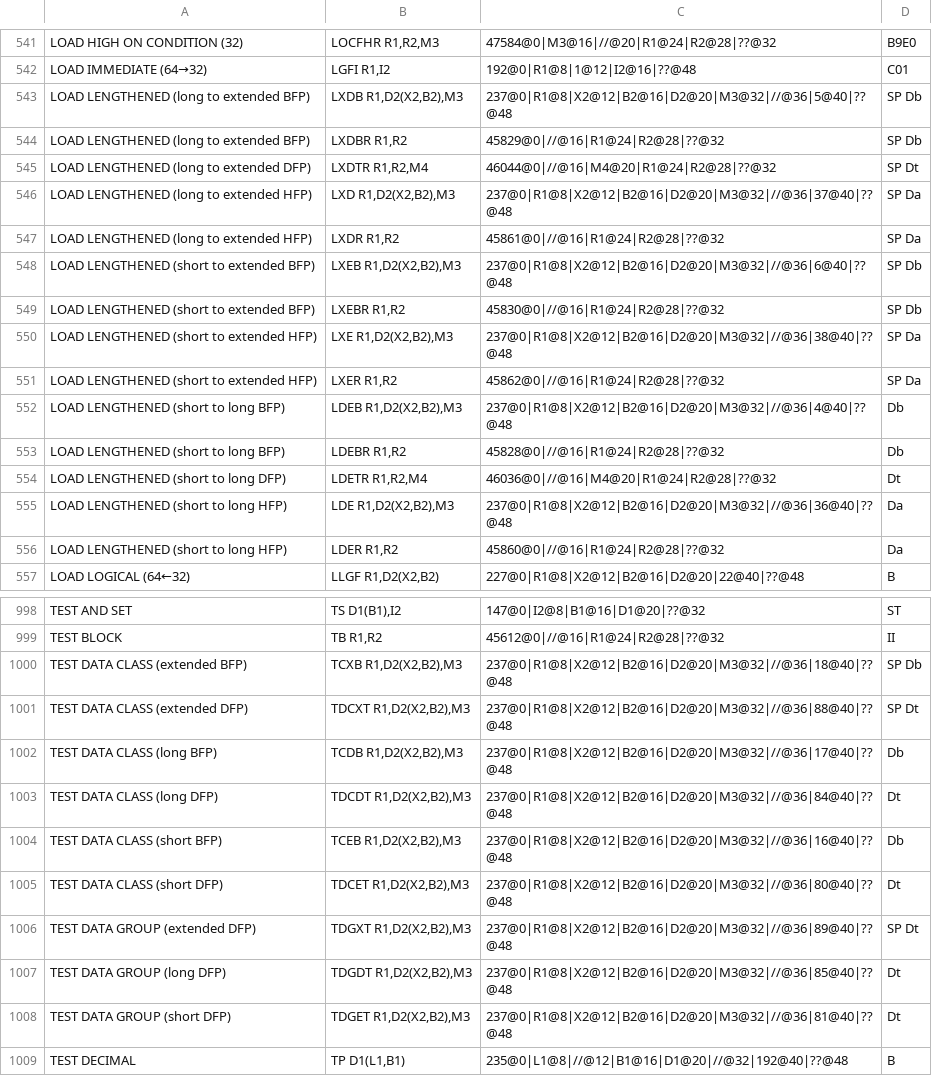
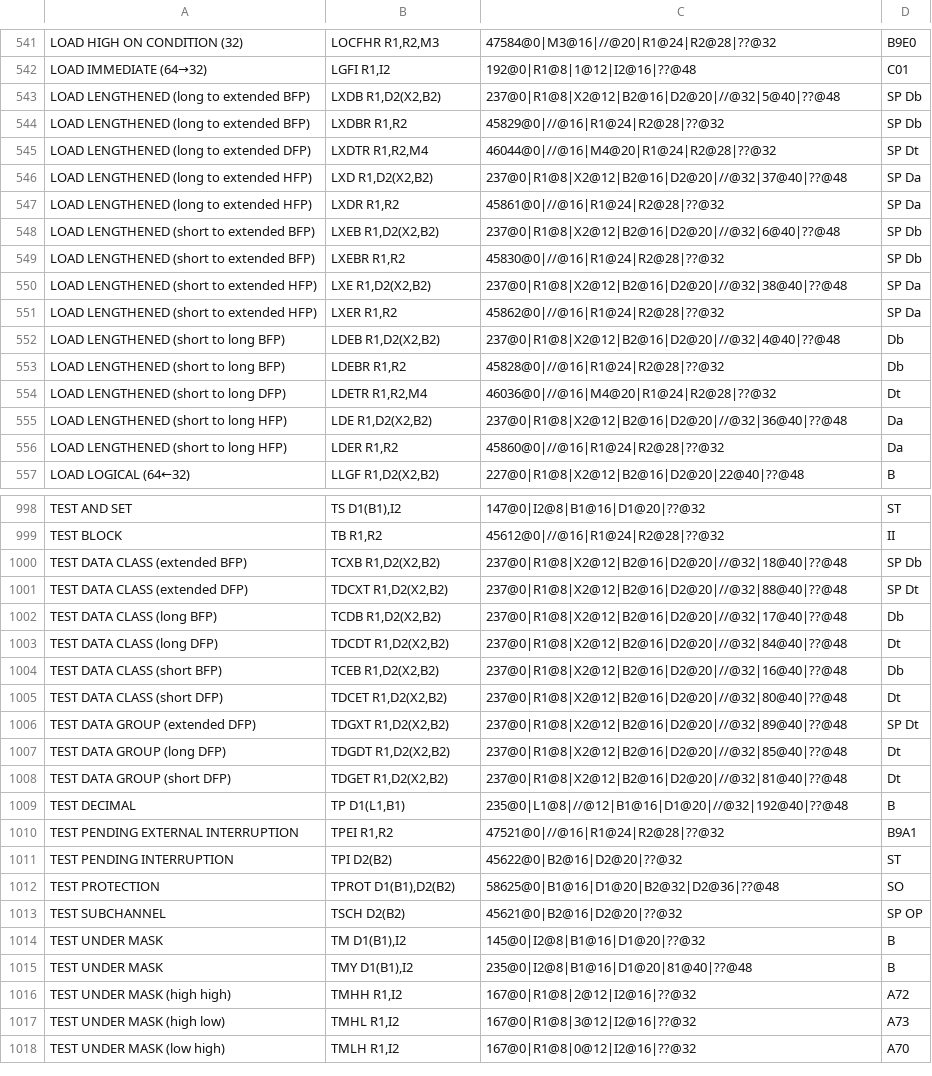
Before and after one commit to srinivas-pokala/arch, a CSV file: s390x/s390x.csv, drawn as a sheet; only a part is shown, gaps mark what is left out; the shorter side is filled out with more unchanged rows; the diff covers the shown part only.

```diff
--- a/s390x/s390x.csv
+++ b/s390x/s390x.csv
@@ -542,15 +542,15 @@
 "LOAD IMMEDIATE (64→32)","LGFI R1,I2","192@0|R1@8|1@12|I2@16|??@48","C01"
-"LOAD LENGTHENED (long to extended BFP)","LXDB R1,D2(X2,B2),M3","237@0|R1@8|X2@12|B2@16|D2@20|M3@32|//@36|5@40|??@48","SP Db"
+"LOAD LENGTHENED (long to extended BFP)","LXDB R1,D2(X2,B2)","237@0|R1@8|X2@12|B2@16|D2@20|//@32|5@40|??@48","SP Db"
 "LOAD LENGTHENED (long to extended BFP)","LXDBR R1,R2","45829@0|//@16|R1@24|R2@28|??@32","SP Db"
 "LOAD LENGTHENED (long to extended DFP)","LXDTR R1,R2,M4","46044@0|//@16|M4@20|R1@24|R2@28|??@32","SP Dt"
-"LOAD LENGTHENED (long to extended HFP)","LXD R1,D2(X2,B2),M3","237@0|R1@8|X2@12|B2@16|D2@20|M3@32|//@36|37@40|??@48","SP Da"
+"LOAD LENGTHENED (long to extended HFP)","LXD R1,D2(X2,B2)","237@0|R1@8|X2@12|B2@16|D2@20|//@32|37@40|??@48","SP Da"
 "LOAD LENGTHENED (long to extended HFP)","LXDR R1,R2","45861@0|//@16|R1@24|R2@28|??@32","SP Da"
-"LOAD LENGTHENED (short to extended BFP)","LXEB R1,D2(X2,B2),M3","237@0|R1@8|X2@12|B2@16|D2@20|M3@32|//@36|6@40|??@48","SP Db"
+"LOAD LENGTHENED (short to extended BFP)","LXEB R1,D2(X2,B2)","237@0|R1@8|X2@12|B2@16|D2@20|//@32|6@40|??@48","SP Db"
 "LOAD LENGTHENED (short to extended BFP)","LXEBR R1,R2","45830@0|//@16|R1@24|R2@28|??@32","SP Db"
-"LOAD LENGTHENED (short to extended HFP)","LXE R1,D2(X2,B2),M3","237@0|R1@8|X2@12|B2@16|D2@20|M3@32|//@36|38@40|??@48","SP Da"
+"LOAD LENGTHENED (short to extended HFP)","LXE R1,D2(X2,B2)","237@0|R1@8|X2@12|B2@16|D2@20|//@32|38@40|??@48","SP Da"
 "LOAD LENGTHENED (short to extended HFP)","LXER R1,R2","45862@0|//@16|R1@24|R2@28|??@32","SP Da"
-"LOAD LENGTHENED (short to long BFP)","LDEB R1,D2(X2,B2),M3","237@0|R1@8|X2@12|B2@16|D2@20|M3@32|//@36|4@40|??@48","Db"
+"LOAD LENGTHENED (short to long BFP)","LDEB R1,D2(X2,B2)","237@0|R1@8|X2@12|B2@16|D2@20|//@32|4@40|??@48","Db"
 "LOAD LENGTHENED (short to long BFP)","LDEBR R1,R2","45828@0|//@16|R1@24|R2@28|??@32","Db"
 "LOAD LENGTHENED (short to long DFP)","LDETR R1,R2,M4","46036@0|//@16|M4@20|R1@24|R2@28|??@32","Dt"
-"LOAD LENGTHENED (short to long HFP)","LDE R1,D2(X2,B2),M3","237@0|R1@8|X2@12|B2@16|D2@20|M3@32|//@36|36@40|??@48","Da"
+"LOAD LENGTHENED (short to long HFP)","LDE R1,D2(X2,B2)","237@0|R1@8|X2@12|B2@16|D2@20|//@32|36@40|??@48","Da"
 "LOAD LENGTHENED (short to long HFP)","LDER R1,R2","45860@0|//@16|R1@24|R2@28|??@32","Da"
@@ -999,11 +999,11 @@
 "TEST BLOCK","TB R1,R2","45612@0|//@16|R1@24|R2@28|??@32","II"
-"TEST DATA CLASS (extended BFP)","TCXB R1,D2(X2,B2),M3","237@0|R1@8|X2@12|B2@16|D2@20|M3@32|//@36|18@40|??@48","SP Db"
-"TEST DATA CLASS (extended DFP)","TDCXT R1,D2(X2,B2),M3","237@0|R1@8|X2@12|B2@16|D2@20|M3@32|//@36|88@40|??@48","SP Dt"
-"TEST DATA CLASS (long BFP)","TCDB R1,D2(X2,B2),M3","237@0|R1@8|X2@12|B2@16|D2@20|M3@32|//@36|17@40|??@48","Db"
-"TEST DATA CLASS (long DFP)","TDCDT R1,D2(X2,B2),M3","237@0|R1@8|X2@12|B2@16|D2@20|M3@32|//@36|84@40|??@48","Dt"
-"TEST DATA CLASS (short BFP)","TCEB R1,D2(X2,B2),M3","237@0|R1@8|X2@12|B2@16|D2@20|M3@32|//@36|16@40|??@48","Db"
-"TEST DATA CLASS (short DFP)","TDCET R1,D2(X2,B2),M3","237@0|R1@8|X2@12|B2@16|D2@20|M3@32|//@36|80@40|??@48","Dt"
-"TEST DATA GROUP (extended DFP)","TDGXT R1,D2(X2,B2),M3","237@0|R1@8|X2@12|B2@16|D2@20|M3@32|//@36|89@40|??@48","SP Dt"
-"TEST DATA GROUP (long DFP)","TDGDT R1,D2(X2,B2),M3","237@0|R1@8|X2@12|B2@16|D2@20|M3@32|//@36|85@40|??@48","Dt"
-"TEST DATA GROUP (short DFP)","TDGET R1,D2(X2,B2),M3","237@0|R1@8|X2@12|B2@16|D2@20|M3@32|//@36|81@40|??@48","Dt"
+"TEST DATA CLASS (extended BFP)","TCXB R1,D2(X2,B2)","237@0|R1@8|X2@12|B2@16|D2@20|//@32|18@40|??@48","SP Db"
+"TEST DATA CLASS (extended DFP)","TDCXT R1,D2(X2,B2)","237@0|R1@8|X2@12|B2@16|D2@20|//@32|88@40|??@48","SP Dt"
+"TEST DATA CLASS (long BFP)","TCDB R1,D2(X2,B2)","237@0|R1@8|X2@12|B2@16|D2@20|//@32|17@40|??@48","Db"
+"TEST DATA CLASS (long DFP)","TDCDT R1,D2(X2,B2)","237@0|R1@8|X2@12|B2@16|D2@20|//@32|84@40|??@48","Dt"
+"TEST DATA CLASS (short BFP)","TCEB R1,D2(X2,B2)","237@0|R1@8|X2@12|B2@16|D2@20|//@32|16@40|??@48","Db"
+"TEST DATA CLASS (short DFP)","TDCET R1,D2(X2,B2)","237@0|R1@8|X2@12|B2@16|D2@20|//@32|80@40|??@48","Dt"
+"TEST DATA GROUP (extended DFP)","TDGXT R1,D2(X2,B2)","237@0|R1@8|X2@12|B2@16|D2@20|//@32|89@40|??@48","SP Dt"
+"TEST DATA GROUP (long DFP)","TDGDT R1,D2(X2,B2)","237@0|R1@8|X2@12|B2@16|D2@20|//@32|85@40|??@48","Dt"
+"TEST DATA GROUP (short DFP)","TDGET R1,D2(X2,B2)","237@0|R1@8|X2@12|B2@16|D2@20|//@32|81@40|??@48","Dt"
 "TEST DECIMAL","TP D1(L1,B1)","235@0|L1@8|//@12|B1@16|D1@20|//@32|192@40|??@48","B"
```
Also changed, not shown: 94 edited cells elsewhere in this file.
